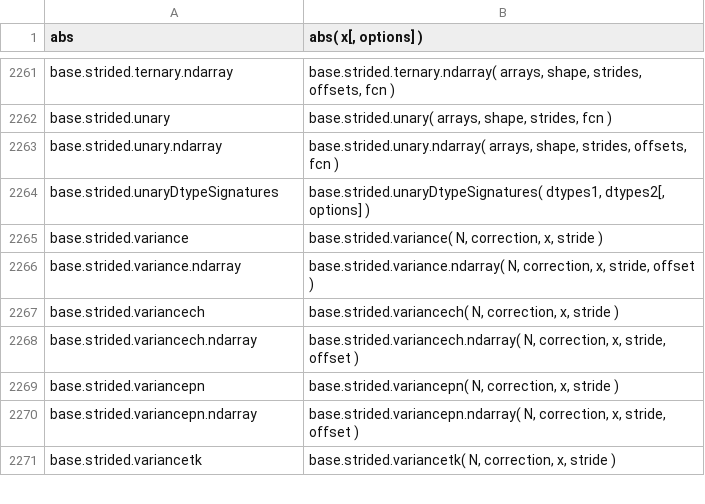
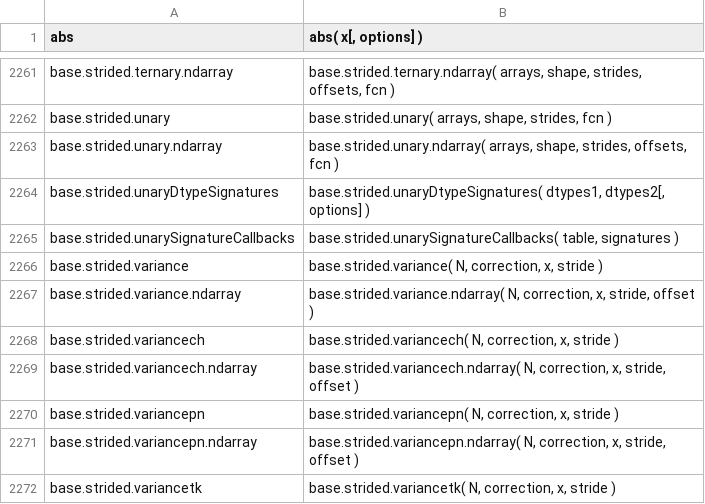
Before and after one commit to stdlib-js/repl-signature, a CSV file: data/data.csv, drawn as a sheet; only a part is shown, gaps mark what is left out; the diff names each change by its address in the sheet, - before the commit and + after, or states it on an @@ line.

```diff
--- a/data/data.csv
+++ b/data/data.csv
+row 2265: base.strided.unarySignatureCallbacks | base.strided.unarySignatureCallbacks( table, signatures )
```
Also changed, not shown: 2 other files.
